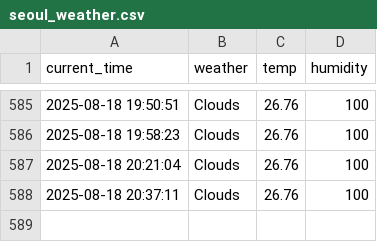
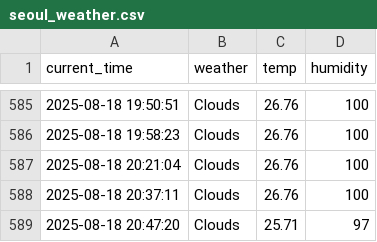
Before and after one commit to Heoboss/weather, a CSV file: seoul_weather.csv, drawn as a sheet; only a part is shown, gaps mark what is left out.

```diff
--- a/seoul_weather.csv
+++ b/seoul_weather.csv
@@ -588 +588,2 @@ current_time,weather,temp,humidity
 2025-08-18 20:37:11,Clouds,26.76,100
+2025-08-18 20:47:20,Clouds,25.71,97
```
